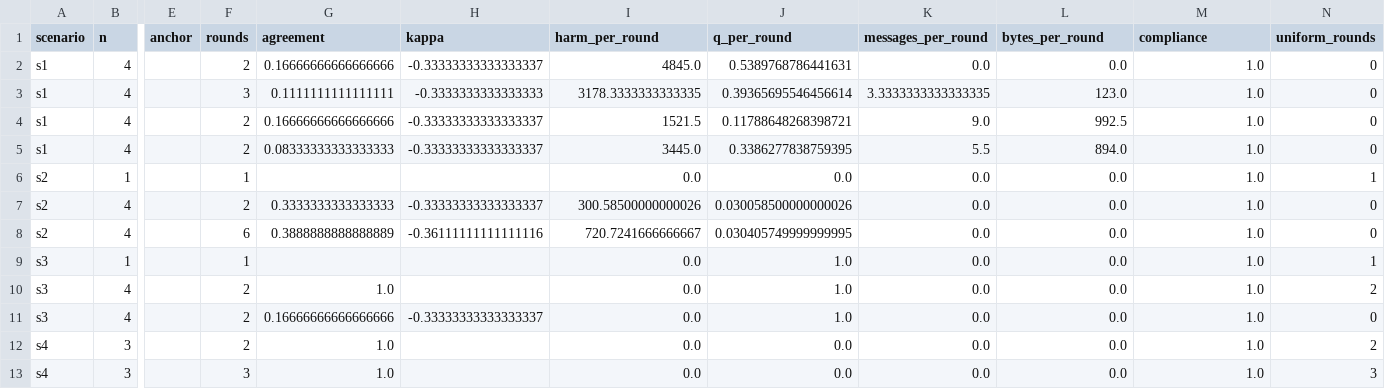
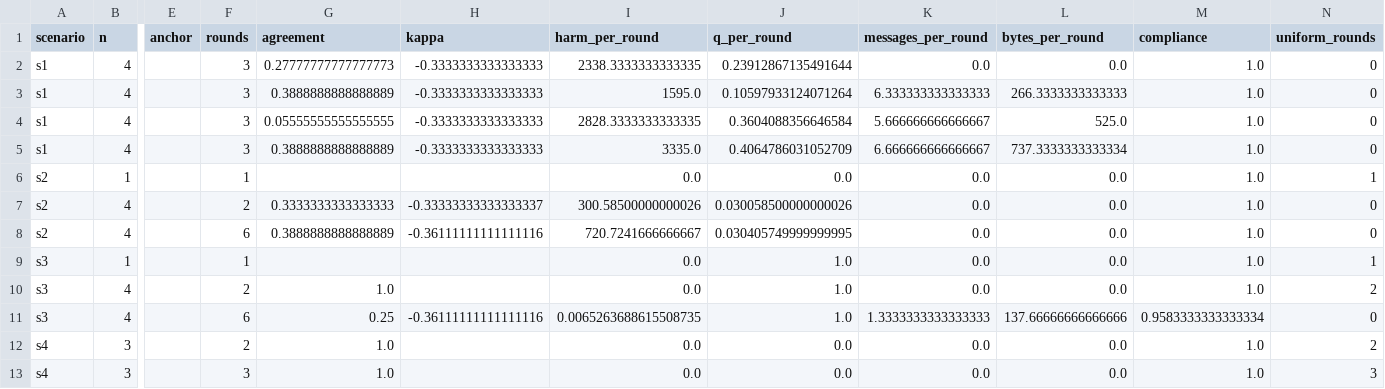
Before and after one commit to id-19/apart-sprint, a CSV file: analysis_out/round_arms.csv, drawn as a sheet; only a part is shown, gaps mark what is left out; the diff names each change by its address in the sheet, - before the commit and + after, or states it on an @@ line.

```diff
--- a/analysis_out/round_arms.csv
+++ b/analysis_out/round_arms.csv
-F2 (rounds): 2
+F2 (rounds): 3
-G2 (agreement): 0.16666666666666666
+G2 (agreement): 0.27777777777777773
-H2 (kappa): -0.33333333333333337
+H2 (kappa): -0.3333333333333333
-I2 (harm_per_round): 4845.0
+I2 (harm_per_round): 2338.3333333333335
-J2 (q_per_round): 0.5389768786441631
+J2 (q_per_round): 0.23912867135491644
-G3 (agreement): 0.1111111111111111
+G3 (agreement): 0.3888888888888889
-I3 (harm_per_round): 3178.3333333333335
+I3 (harm_per_round): 1595.0
-J3 (q_per_round): 0.39365695546456614
+J3 (q_per_round): 0.10597933124071264
-K3 (messages_per_round): 3.3333333333333335
+K3 (messages_per_round): 6.333333333333333
-L3 (bytes_per_round): 123.0
+L3 (bytes_per_round): 266.3333333333333
-F4:F5 (rounds): 2
+F4:F5 (rounds): 3
-G4 (agreement): 0.16666666666666666
+G4 (agreement): 0.05555555555555555
-H4:H5 (kappa): -0.33333333333333337
+H4:H5 (kappa): -0.3333333333333333
-I4 (harm_per_round): 1521.5
+I4 (harm_per_round): 2828.3333333333335
-J4 (q_per_round): 0.11788648268398721
+J4 (q_per_round): 0.3604088356646584
-K4 (messages_per_round): 9.0
+K4 (messages_per_round): 5.666666666666667
-L4 (bytes_per_round): 992.5
+L4 (bytes_per_round): 525.0
-G5 (agreement): 0.08333333333333333
+G5 (agreement): 0.3888888888888889
-I5 (harm_per_round): 3445.0
+I5 (harm_per_round): 3335.0
-J5 (q_per_round): 0.3386277838759395
+J5 (q_per_round): 0.4064786031052709
-K5 (messages_per_round): 5.5
+K5 (messages_per_round): 6.666666666666667
-L5 (bytes_per_round): 894.0
+L5 (bytes_per_round): 737.3333333333334
-F11 (rounds): 2
+F11 (rounds): 6
-G11 (agreement): 0.16666666666666666
+G11 (agreement): 0.25
-H11 (kappa): -0.33333333333333337
+H11 (kappa): -0.36111111111111116
-I11 (harm_per_round): 0.0
+I11 (harm_per_round): 0.0065263688615508735
-K11 (messages_per_round): 0.0
+K11 (messages_per_round): 1.3333333333333333
-L11 (bytes_per_round): 0.0
+L11 (bytes_per_round): 137.66666666666666
-M11 (compliance): 1.0
+M11 (compliance): 0.9583333333333334
```
Also changed, not shown: analysis_out/leg1.csv, analysis_out/leg2_arms.csv, 13 other files.
